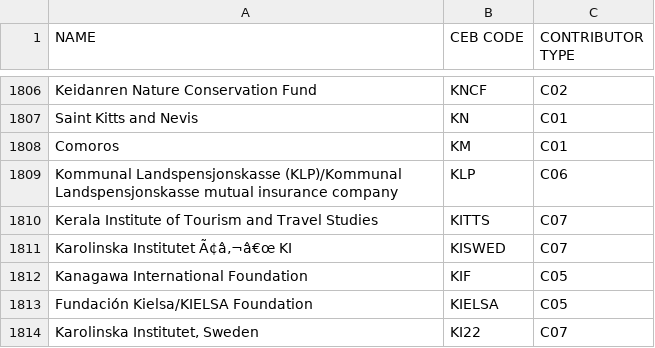
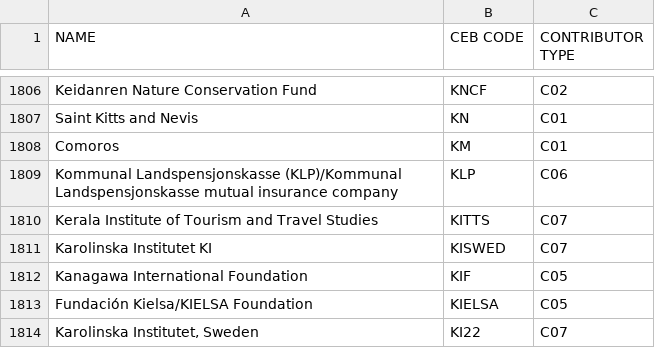
Before and after one commit to CEB-HLCM/FS-Public-Codes, a CSV file: DONORS.csv, drawn as a sheet; only a part is shown, gaps mark what is left out.

Commit message:
Updated DONORS

```diff
--- a/DONORS.csv
+++ b/DONORS.csv
@@ -1810,3 +1810,3 @@ Kommunal Landspensjonskasse (KLP)/Kommunal Landspensjonskasse mutual insurance c
 Kerala Institute of Tourism and Travel Studies,KITTS,C07
-Karolinska Institutet Ã¢â‚¬â€œ KI,KISWED,C07
+Karolinska Institutet KI,KISWED,C07
 Kanagawa International Foundation,KIF,C05
```
